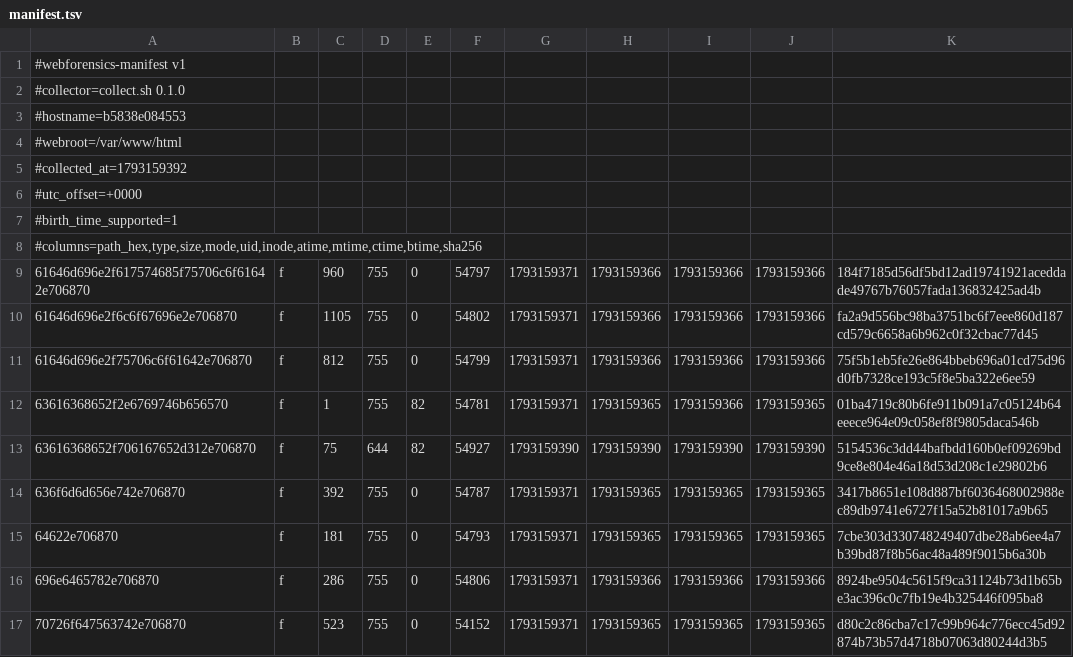
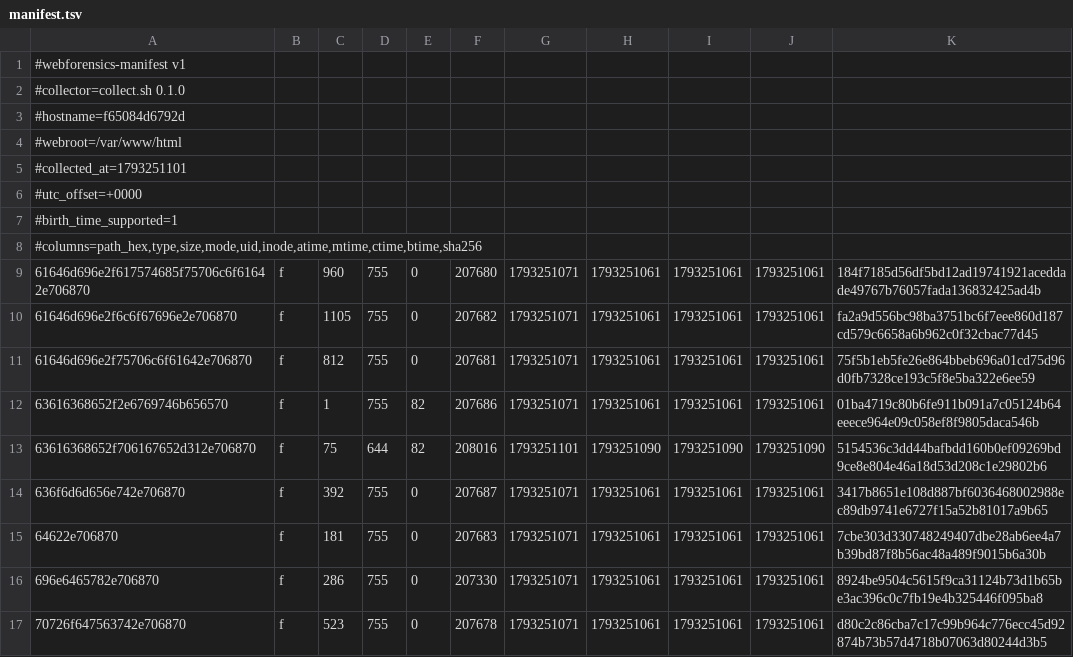
Before and after one commit to dhio0/webforensics, a TSV file: benchmark/scenarios/d/evidence/manifest.tsv, drawn as a sheet; only a part is shown; the diff covers the shown part only.

```diff
--- a/benchmark/scenarios/d/evidence/manifest.tsv
+++ b/benchmark/scenarios/d/evidence/manifest.tsv
@@ -2,5 +2,5 @@
 #collector=collect.sh 0.1.0
-#hostname=b5838e084553
+#hostname=f65084d6792d
 #webroot=/var/www/html
-#collected_at=1793159392
+#collected_at=1793251101
 #utc_offset=+0000
@@ -8,10 +8,10 @@
 #columns=path_hex,type,size,mode,uid,inode,atime,mtime,ctime,btime,sha256
-61646d696e2f617574685f75706c6f61642e706870	f	960	755	0	54797	1793159371	1793159366	1793159366	1793159366	184f7185d56df5bd12ad19741921aceddade49767b76057fada136832425ad4b
-61646d696e2f6c6f67696e2e706870	f	1105	755	0	54802	1793159371	1793159366	1793159366	1793159366	fa2a9d556bc98ba3751bc6f7eee860d187cd579c6658a6b962c0f32cbac77d45
-61646d696e2f75706c6f61642e706870	f	812	755	0	54799	1793159371	1793159366	1793159366	1793159366	75f5b1eb5fe26e864bbeb696a01cd75d96d0fb7328ce193c5f8e5ba322e6ee59
-63616368652f2e6769746b656570	f	1	755	82	54781	1793159371	1793159365	1793159366	1793159365	01ba4719c80b6fe911b091a7c05124b64eeece964e09c058ef8f9805daca546b
-63616368652f706167652d312e706870	f	75	644	82	54927	1793159390	1793159390	1793159390	1793159390	5154536c3dd44bafbdd160b0ef09269bd9ce8e804e46a18d53d208c1e29802b6
-636f6d6d656e742e706870	f	392	755	0	54787	1793159371	1793159365	1793159365	1793159365	3417b8651e108d887bf6036468002988ec89db9741e6727f15a52b81017a9b65
-64622e706870	f	181	755	0	54793	1793159371	1793159365	1793159365	1793159365	7cbe303d330748249407dbe28ab6ee4a7b39bd87f8b56ac48a489f9015b6a30b
-696e6465782e706870	f	286	755	0	54806	1793159371	1793159366	1793159366	1793159366	8924be9504c5615f9ca31124b73d1b65be3ac396c0c7fb19e4b325446f095ba8
-70726f647563742e706870	f	523	755	0	54152	1793159371	1793159365	1793159365	1793159365	d80c2c86cba7c17c99b964c776ecc45d92874b73b57d4718b07063d80244d3b5
+61646d696e2f617574685f75706c6f61642e706870	f	960	755	0	207680	1793251071	1793251061	1793251061	1793251061	184f7185d56df5bd12ad19741921aceddade49767b76057fada136832425ad4b
+61646d696e2f6c6f67696e2e706870	f	1105	755	0	207682	1793251071	1793251061	1793251061	1793251061	fa2a9d556bc98ba3751bc6f7eee860d187cd579c6658a6b962c0f32cbac77d45
+61646d696e2f75706c6f61642e706870	f	812	755	0	207681	1793251071	1793251061	1793251061	1793251061	75f5b1eb5fe26e864bbeb696a01cd75d96d0fb7328ce193c5f8e5ba322e6ee59
+63616368652f2e6769746b656570	f	1	755	82	207686	1793251071	1793251061	1793251061	1793251061	01ba4719c80b6fe911b091a7c05124b64eeece964e09c058ef8f9805daca546b
+63616368652f706167652d312e706870	f	75	644	82	208016	1793251101	1793251090	1793251090	1793251090	5154536c3dd44bafbdd160b0ef09269bd9ce8e804e46a18d53d208c1e29802b6
+636f6d6d656e742e706870	f	392	755	0	207687	1793251071	1793251061	1793251061	1793251061	3417b8651e108d887bf6036468002988ec89db9741e6727f15a52b81017a9b65
+64622e706870	f	181	755	0	207683	1793251071	1793251061	1793251061	1793251061	7cbe303d330748249407dbe28ab6ee4a7b39bd87f8b56ac48a489f9015b6a30b
+696e6465782e706870	f	286	755	0	207330	1793251071	1793251061	1793251061	1793251061	8924be9504c5615f9ca31124b73d1b65be3ac396c0c7fb19e4b325446f095ba8
+70726f647563742e706870	f	523	755	0	207678	1793251071	1793251061	1793251061	1793251061	d80c2c86cba7c17c99b964c776ecc45d92874b73b57d4718b07063d80244d3b5
```
Also changed, not shown: 15 edited cells elsewhere in this file, benchmark/scenarios/a/evidence/manifest.tsv, benchmark/scenarios/b/evidence/manifest.tsv, 47 other files.
